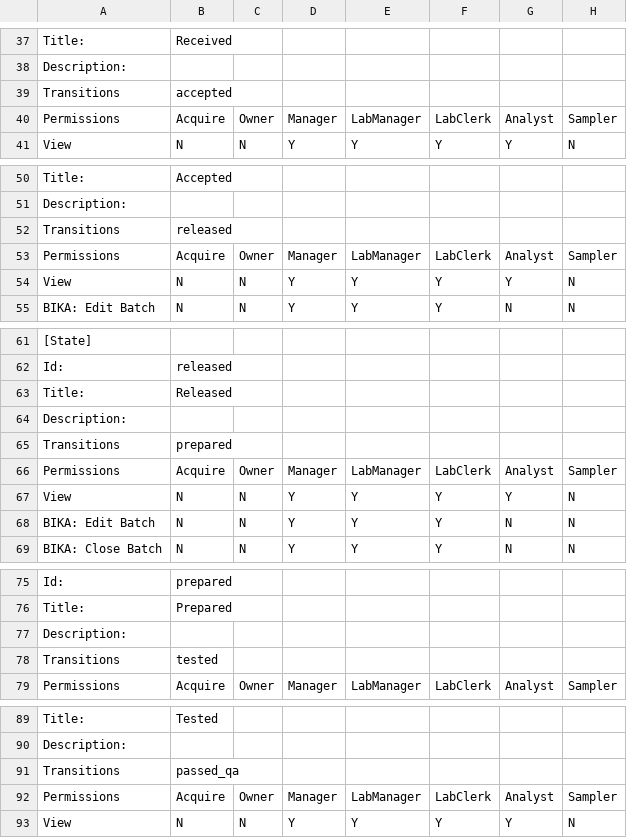
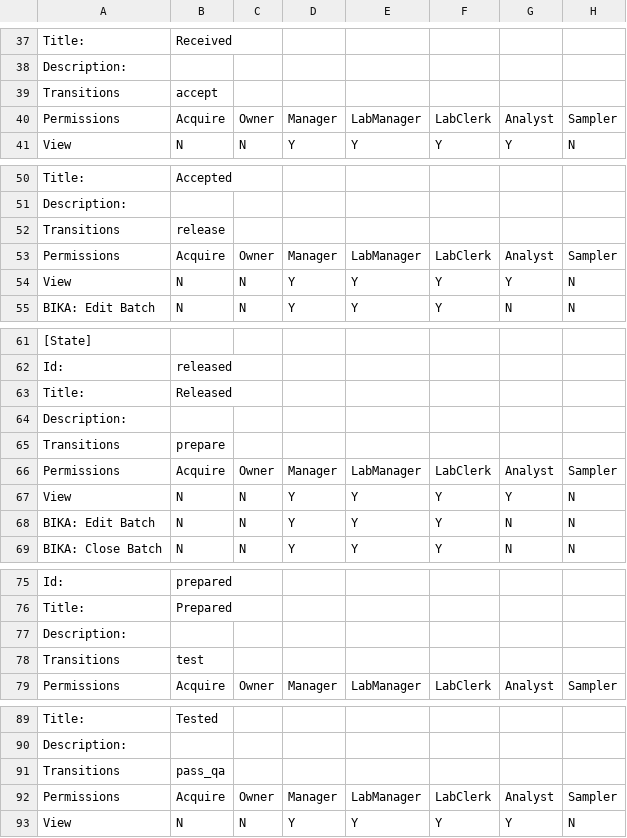
Before and after one commit to mikejmets/bika.uw, a CSV file: bika/uw/profiles/default/workflow_csv/bika_batch_workflow.csv, drawn as a sheet; only a part is shown, gaps mark what is left out; the diff covers the shown part only; the diff names each change by its address in the sheet, - before the commit and + after, or states it on an @@ line.

```diff
--- a/bika/uw/profiles/default/workflow_csv/bika_batch_workflow.csv
+++ b/bika/uw/profiles/default/workflow_csv/bika_batch_workflow.csv
-B39: accepted
+B39: accept
-B52: released
+B52: release
-B65: prepared
+B65: prepare
-B78: tested
+B78: test
-B91: passed_qa
+B91: pass_qa
```
Also changed, not shown: 18 edited cells elsewhere in this file.
